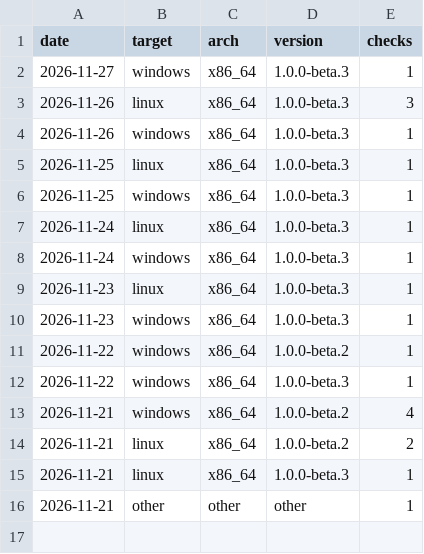
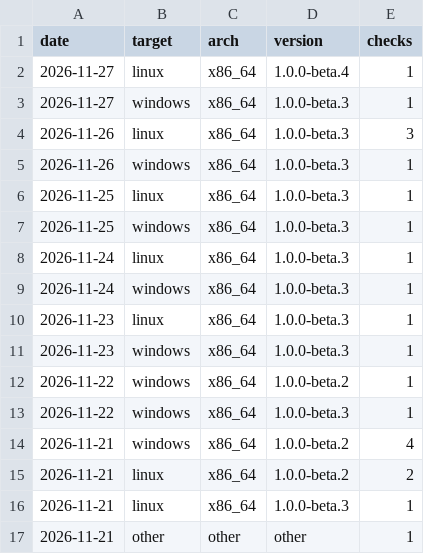
Before and after one commit to coderzonebd/whoosh-download-manager, a CSV file: active.csv, drawn as a sheet; the diff names each change by its address in the sheet, - before the commit and + after, or states it on an @@ line.

```diff
--- a/active.csv
+++ b/active.csv
+row 2: 2026-11-27 | linux | x86_64 | 1.0.0-beta.4 | 1
```
Also changed, not shown: downloads.csv, 1 other file.
